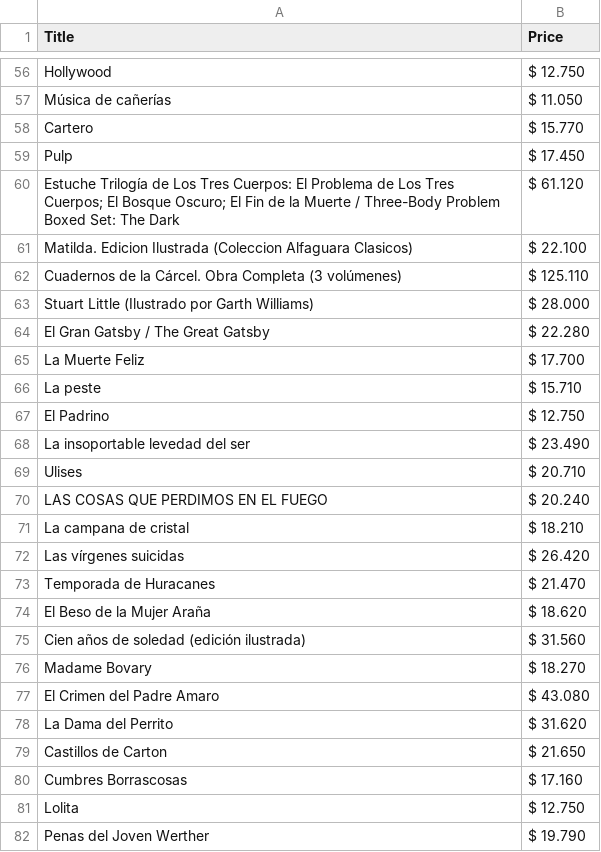
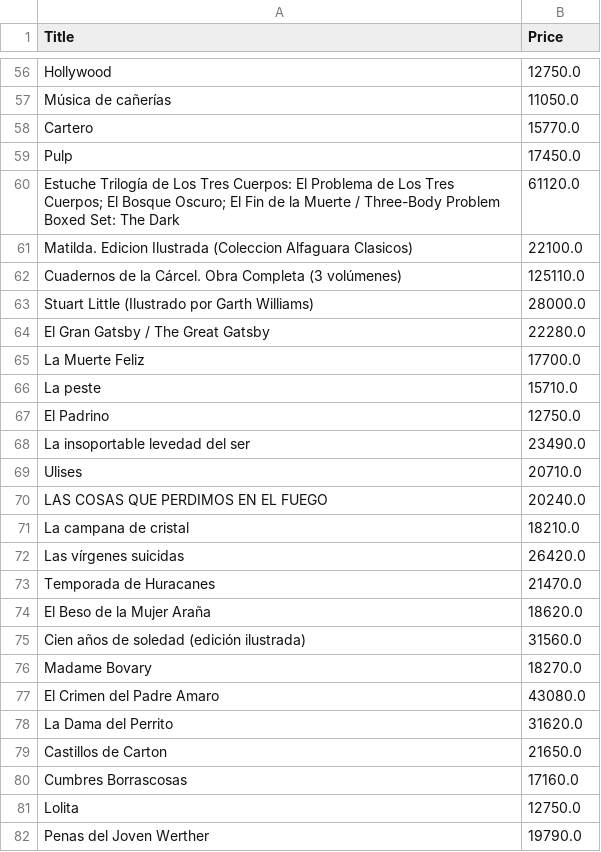
Before and after one commit to stbnlen/buscalibre-price, a CSV file: books_01-09-2025.csv, drawn as a sheet; only a part is shown, gaps mark what is left out; the diff covers the shown part only; the diff names each change by its address in the sheet, - before the commit and + after, or states it on an @@ line.

```diff
--- a/books_01-09-2025.csv
+++ b/books_01-09-2025.csv
-B56 (Price): $ 12.750
+B56 (Price): 12750.0
-B57 (Price): $ 11.050
+B57 (Price): 11050.0
-B58 (Price): $ 15.770
+B58 (Price): 15770.0
-B59 (Price): $ 17.450
+B59 (Price): 17450.0
-B60 (Price): $ 61.120
+B60 (Price): 61120.0
-B61 (Price): $ 22.100
+B61 (Price): 22100.0
-B62 (Price): $ 125.110
+B62 (Price): 125110.0
-B63 (Price): $ 28.000
+B63 (Price): 28000.0
-B64 (Price): $ 22.280
+B64 (Price): 22280.0
-B65 (Price): $ 17.700
+B65 (Price): 17700.0
-B66 (Price): $ 15.710
+B66 (Price): 15710.0
-B67 (Price): $ 12.750
+B67 (Price): 12750.0
-B68 (Price): $ 23.490
+B68 (Price): 23490.0
-B69 (Price): $ 20.710
+B69 (Price): 20710.0
-B70 (Price): $ 20.240
+B70 (Price): 20240.0
-B71 (Price): $ 18.210
+B71 (Price): 18210.0
-B72 (Price): $ 26.420
+B72 (Price): 26420.0
-B73 (Price): $ 21.470
+B73 (Price): 21470.0
-B74 (Price): $ 18.620
+B74 (Price): 18620.0
-B75 (Price): $ 31.560
+B75 (Price): 31560.0
-B76 (Price): $ 18.270
+B76 (Price): 18270.0
-B77 (Price): $ 43.080
+B77 (Price): 43080.0
-B78 (Price): $ 31.620
+B78 (Price): 31620.0
-B79 (Price): $ 21.650
+B79 (Price): 21650.0
-B80 (Price): $ 17.160
+B80 (Price): 17160.0
-B81 (Price): $ 12.750
+B81 (Price): 12750.0
-B82 (Price): $ 19.790
+B82 (Price): 19790.0
```
Also changed, not shown: 58 edited cells elsewhere in this file, 1 other file.
